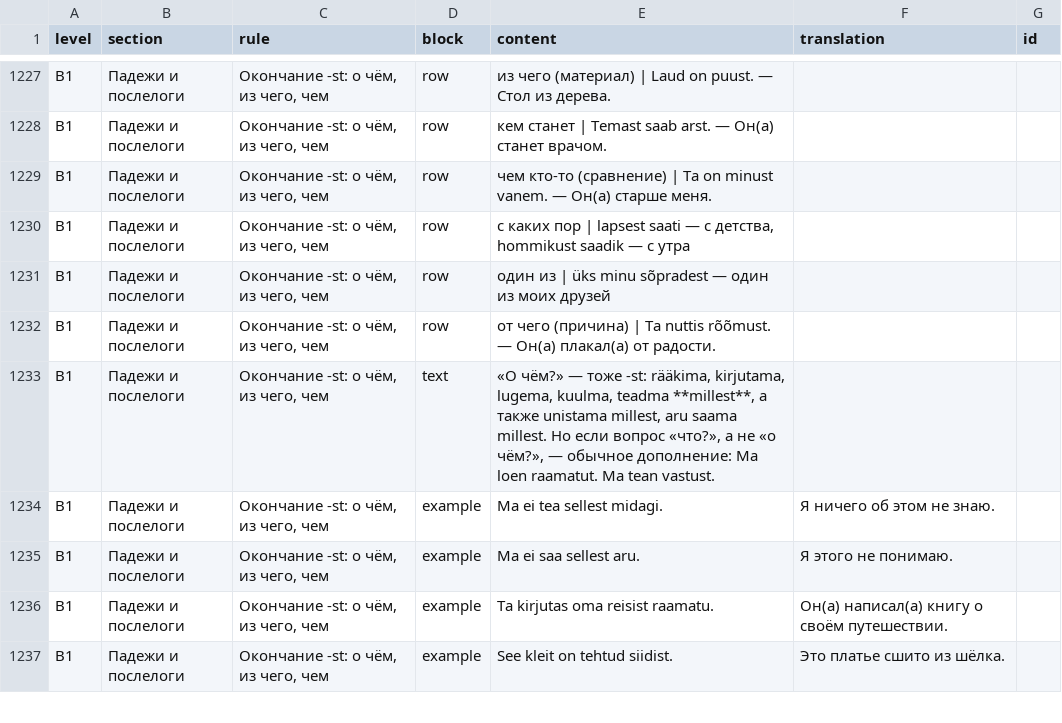
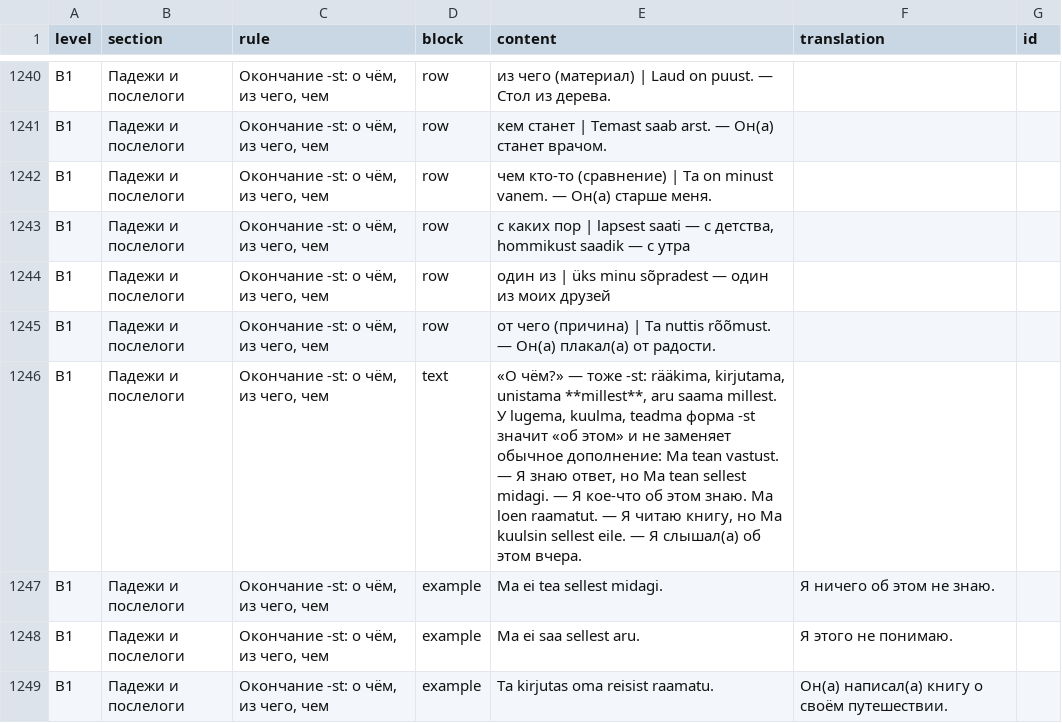
Before and after one commit to mzzlflsh/github.io, a CSV file: grammar.csv, drawn as a sheet; only a part is shown, gaps mark what is left out; the shorter side is filled out with more unchanged rows; the diff covers the shown part only.

```diff
--- a/grammar.csv
+++ b/grammar.csv
@@ -1232,3 +1245,3 @@ B1;Падежи и послелоги;Окончание -st: о чём, из ч
 B1;Падежи и послелоги;Окончание -st: о чём, из чего, чем;row;от чего (причина) | Ta nuttis rõõmust. — Он(а) плакал(а) от радости.;;
-B1;Падежи и послелоги;Окончание -st: о чём, из чего, чем;text;«О чём?» — тоже -st: rääkima, kirjutama, lugema, kuulma, teadma **millest**, а также unistama millest, aru saama millest. Но если вопрос «что?», а не «о чём?», — обычное дополнение: Ma loen raamatut. Ma tean vastust.;;
+B1;Падежи и послелоги;Окончание -st: о чём, из чего, чем;text;«О чём?» — тоже -st: rääkima, kirjutama, unistama **millest**, aru saama millest. У lugema, kuulma, teadma форма -st значит «об этом» и не заменяет обычное дополнение: Ma tean vastust. — Я знаю ответ, но Ma tean sellest midagi. — Я кое-что об этом знаю. Ma loen raamatut. — Я читаю книгу, но Ma kuulsin sellest eile. — Я слышал(а) об этом вчера.;;
 B1;Падежи и послелоги;Окончание -st: о чём, из чего, чем;example;Ma ei tea sellest midagi.;Я ничего об этом не знаю.;
```
Also changed, not shown: 13 added rows and 9 edited cells elsewhere in this file.
